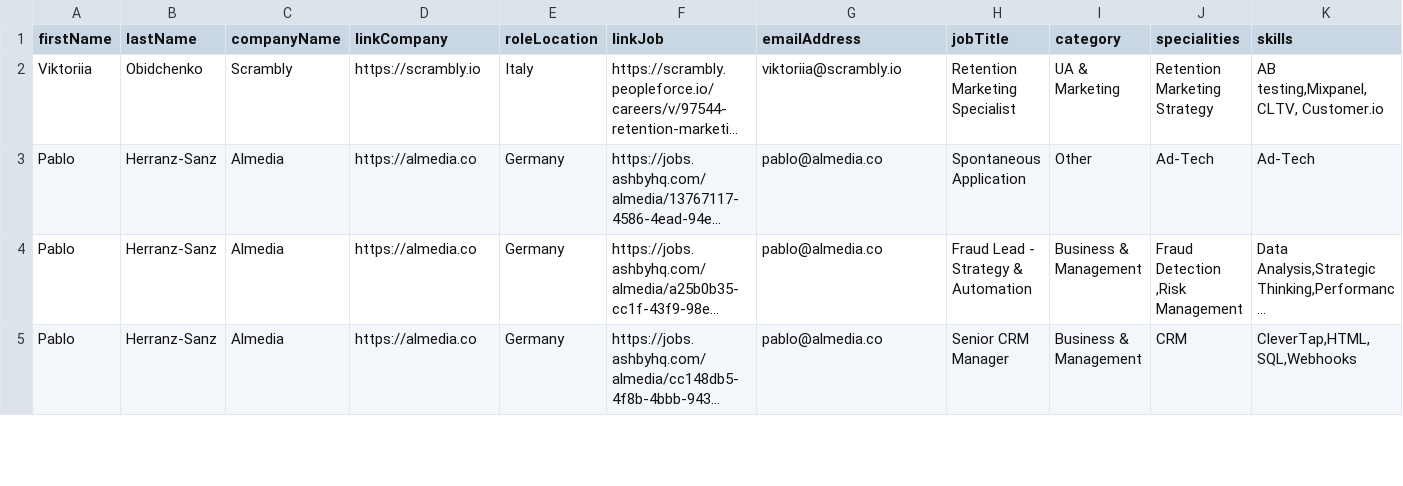
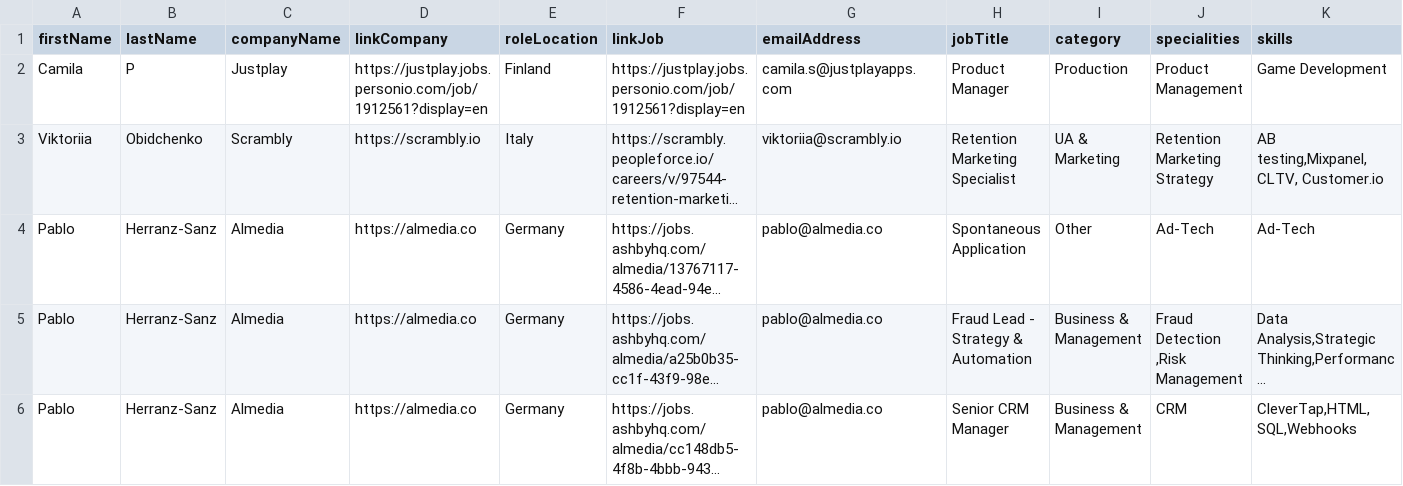
Before and after one commit to GamesFactoryTalents/GameDevTalents--SubscriptionBoard, a CSV file: src/generated/vacancies.csv, drawn as a sheet; only a part is shown; long unchanged cells end in …; rows hold the shown columns only; the diff names each change by its address in the sheet, - before the commit and + after, or states it on an @@ line.

Commit message:
17.-2

```diff
--- a/src/generated/vacancies.csv
+++ b/src/generated/vacancies.csv
+row 2: Camila | P | Justplay | https://justplay.jobs.personio.com/job/1912561?display=en | Finland | https://justplay.jobs.personio.com/job/1912561?display=en | camila.s@justplayapps.com | Product Manager | Production | Product Management | Game Development
```
